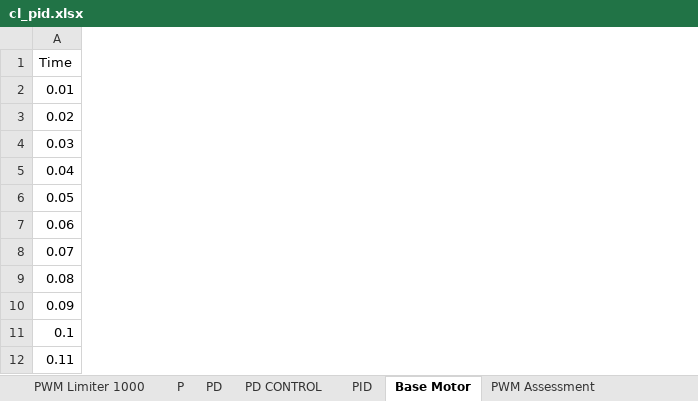
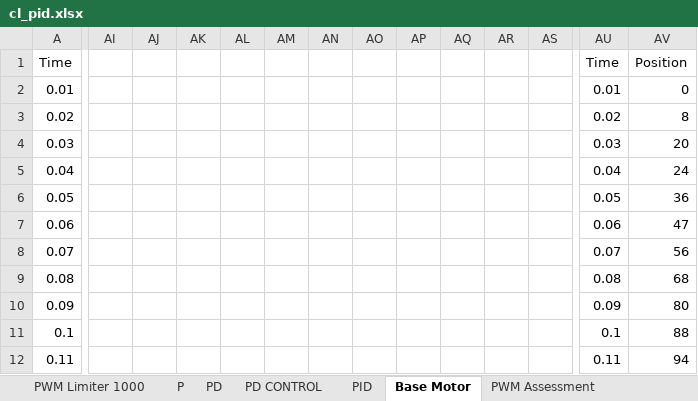
Before and after one commit to lcall3/Controller, an Excel workbook: data/cl_pid.xlsx, sheet Base Motor, drawn as a sheet; only a part is shown, gaps mark what is left out; values as stored, in another font and other column widths than the file's, no borders; charts and pictures not drawn; the diff covers the shown part only; the diff names each change by its address in the sheet, - before the commit and + after, or states it on an @@ line.

Commit message:
excel sheets

```diff
--- a/data/cl_pid.xlsx (sheet Base Motor)
+++ b/data/cl_pid.xlsx (sheet Base Motor)
+column AI, empty
+column AJ, empty
+column AK, empty
+column AL, empty
+column AM, empty
+column AN, empty
+column AO, empty
+column AP, empty
+column AQ, empty
+column AR, empty
+column AS, empty
+column AU, rows 1-12: Time | 0.01 | 0.02 | 0.03 | 0.04 | 0.05 | 0.06 | 0.07 | 0.08 | 0.09 | 0.1 | 0.11
+column AV, rows 1-12: Position | 0 | 8 | 20 | 24 | 36 | 47 | 56 | 68 | 80 | 88 | 94
```
Also changed, not shown: 1 added column elsewhere in this sheet, charts or pictures, data/q0 close loop P.xlsx.
